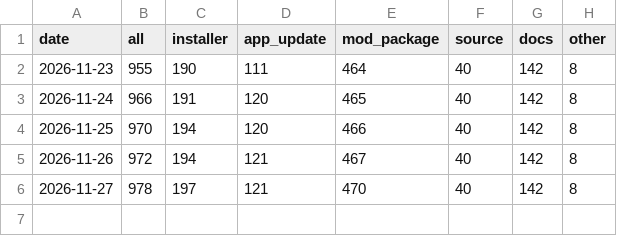
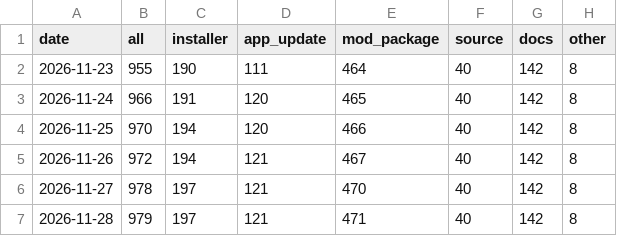
Before and after one commit to ChronoHaxx/wuwa-vr, a CSV file: downloads/daily.csv, drawn as a sheet.

```diff
--- a/downloads/daily.csv
+++ b/downloads/daily.csv
@@ -6 +6,2 @@ date,all,installer,app_update,mod_package,source,docs,other
 2026-11-27,978,197,121,470,40,142,8
+2026-11-28,979,197,121,471,40,142,8
```
Also changed, not shown: downloads/assets.csv, 1 other file.
